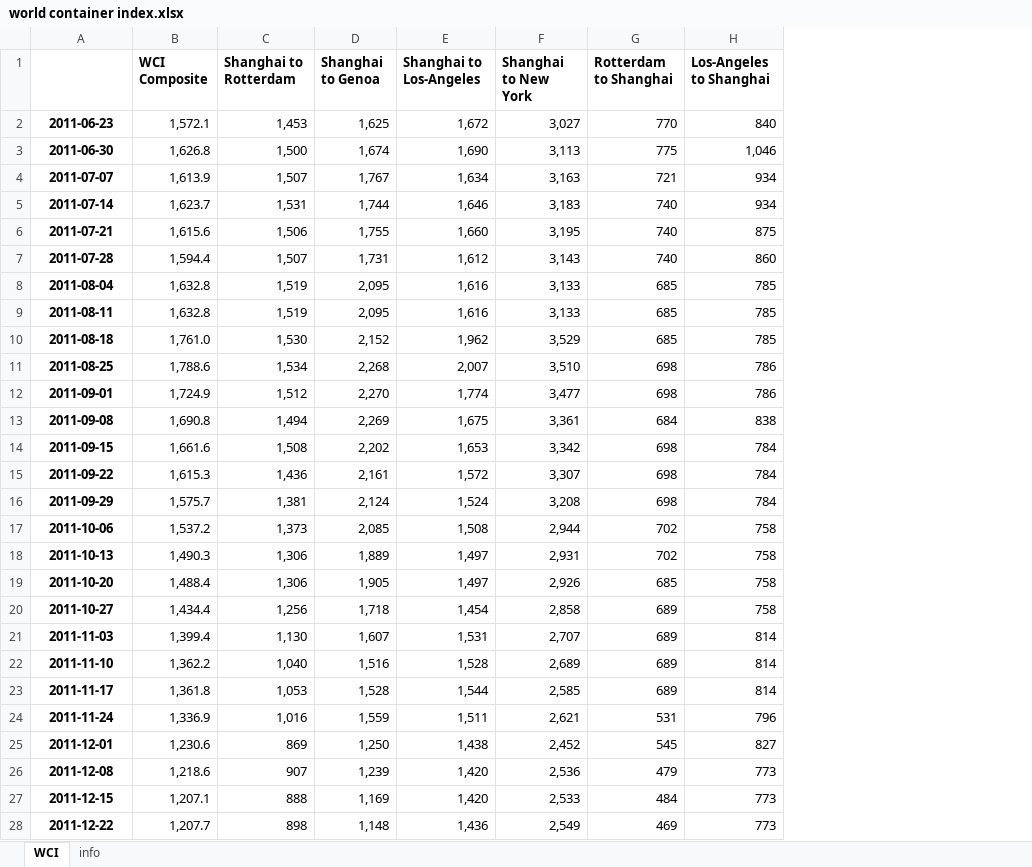
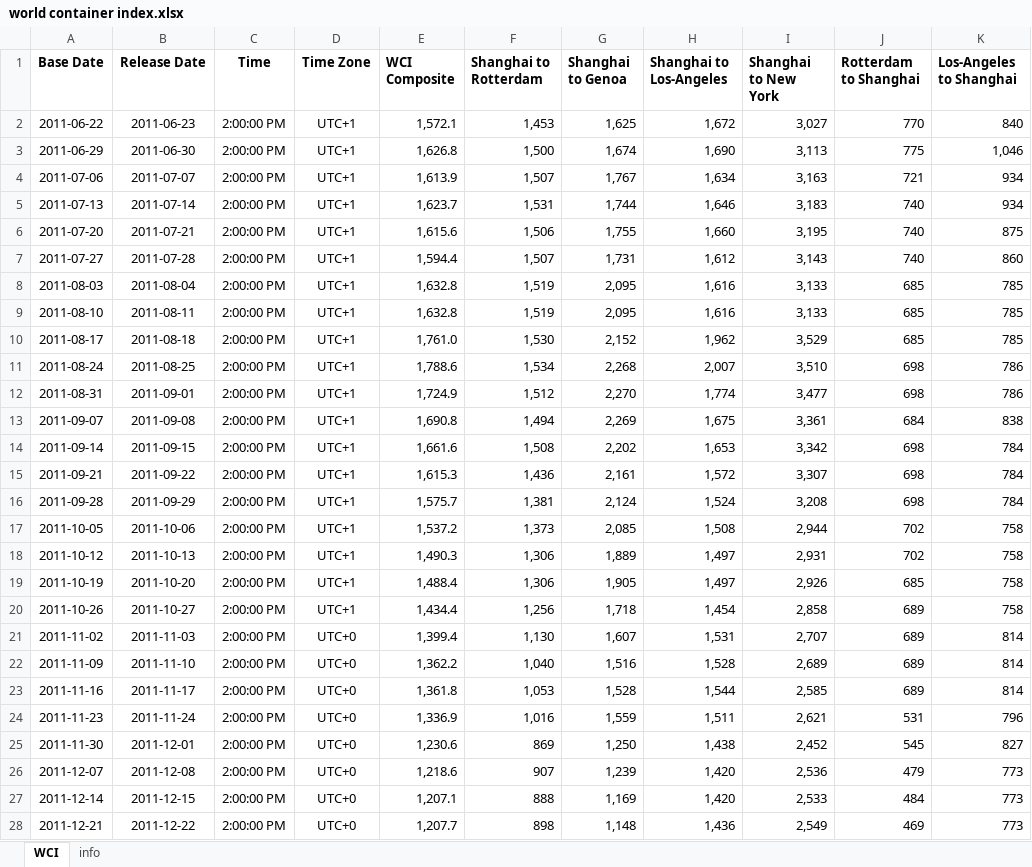
Before and after one commit to Tommylee1013/AlternativeData, an Excel workbook: data/freight/world container index.xlsx, sheet WCI, drawn as a sheet; only a part is shown; values as stored, in another font and other column widths than the file's, no borders; addresses are those after the commit; the diff covers the shown part only; the diff names each change by its address in the sheet, - before the commit and + after, or states it on an @@ line.

Commit message:
Data Update(2025/12/30)

```diff
--- a/data/freight/world container index.xlsx (sheet WCI)
+++ b/data/freight/world container index.xlsx (sheet WCI)
+column A (Base Date), rows 2-28: 2011-06-22 | 2011-06-29 | 2011-07-06 | 2011-07-13 | 2011-07-20 | 2011-07-27 | 2011-08-03 | 2011-08-10 | 2011-08-17 | 2011-08-24 | 2011-08-31 | 2011-09-07 | 2011-09-14 | 2011-09-21 | 2011-09-28 | 2011-10-05 | 2011-10-12 | 2011-10-19 | 2011-10-26 | 2011-11-02 | 2011-11-09 | 2011-11-16 | 2011-11-23 | 2011-11-30 | 2011-12-07 | 2011-12-14 | 2011-12-21
+column C (Time), rows 2-28: all 2:00:00 PM
+column D (Time Zone), rows 2-28: UTC+1 | UTC+1 | UTC+1 | UTC+1 | UTC+1 | UTC+1 | UTC+1 | UTC+1 | UTC+1 | UTC+1 | UTC+1 | UTC+1 | UTC+1 | UTC+1 | UTC+1 | UTC+1 | UTC+1 | UTC+1 | UTC+1 | UTC+0 | UTC+0 | UTC+0 | UTC+0 | UTC+0 | UTC+0 | UTC+0 | UTC+0
-B1: (empty)
+B1: Release Date
-B2:B28 bold: on
+B2:B28 bold: off
```
Also changed, not shown: cell formats elsewhere in this sheet, data/commodity/Lithium.xlsx, data/commodity/Lumber Futures.xlsx, 8 other files.
